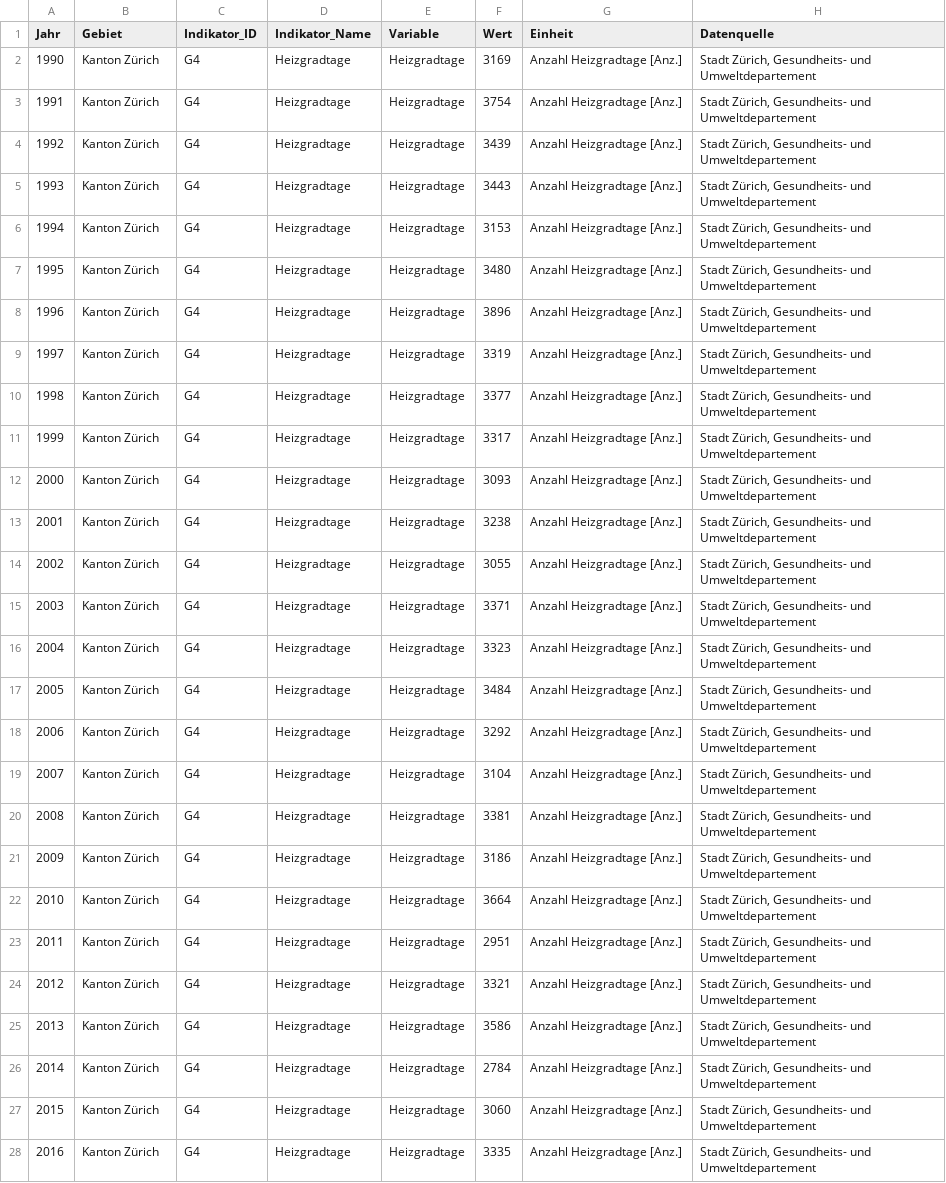
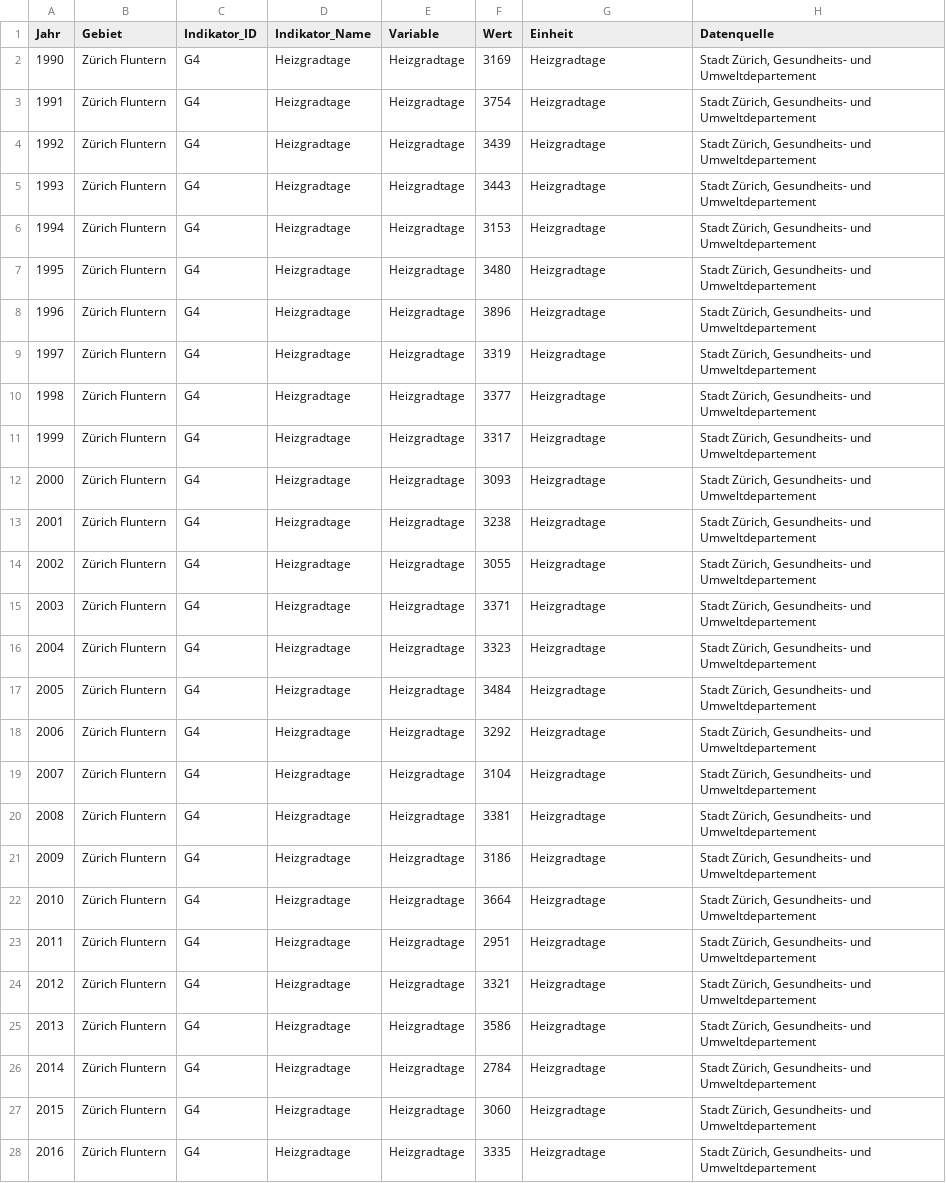
Before and after one commit to statistikZH/decarb_monitoring, a CSV file: output/G4_data.csv, drawn as a sheet; only a part is shown; the diff covers the shown part only; the diff names each change by its address in the sheet, - before the commit and + after, or states it on an @@ line.

Commit message:
G4: regenerate output

```diff
--- a/output/G4_data.csv
+++ b/output/G4_data.csv
-B2:B28 (Gebiet): Kanton Zürich
+B2:B28 (Gebiet): Zürich Fluntern
-G2:G28 (Einheit): Anzahl Heizgradtage [Anz.]
+G2:G28 (Einheit): Heizgradtage
```
Also changed, not shown: 12 edited cells elsewhere in this file.
